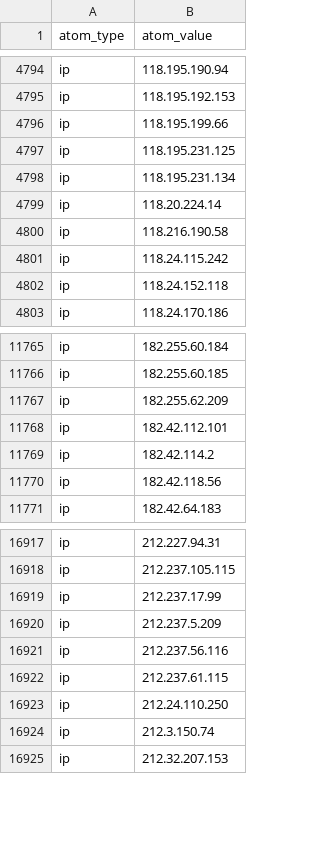
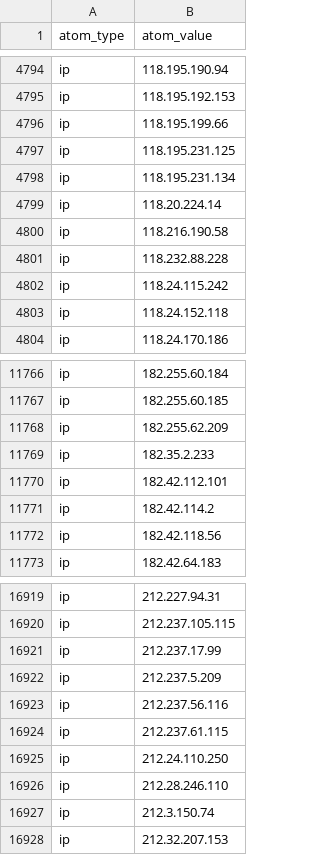
Before and after one commit to Orange-Cyberdefense/log4shell_iocs, a CSV file: OCD-Datalake-Log4Shell_IOCs-ALL.csv, drawn as a sheet; only a part is shown, gaps mark what is left out; the diff names each change by its address in the sheet, - before the commit and + after, or states it on an @@ line.

```diff
--- a/OCD-Datalake-Log4Shell_IOCs-ALL.csv
+++ b/OCD-Datalake-Log4Shell_IOCs-ALL.csv
+row 4801: ip | 118.232.88.228
+row 11769: ip | 182.35.2.233
+row 16926: ip | 212.28.246.110
```
Also changed, not shown: OCD-Datalake-Log4Shell_IOCs-Exploit_attempts.csv.
